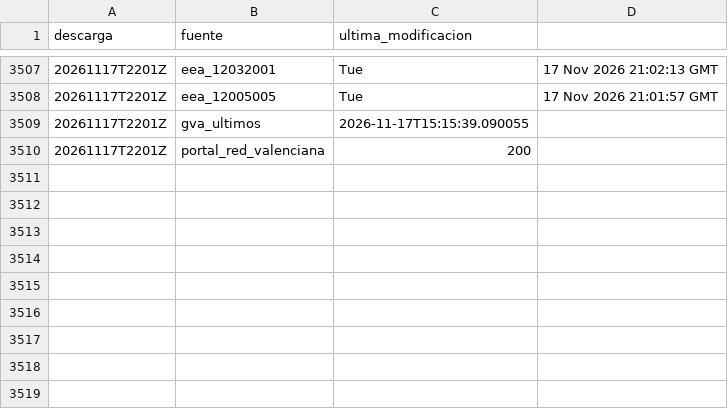
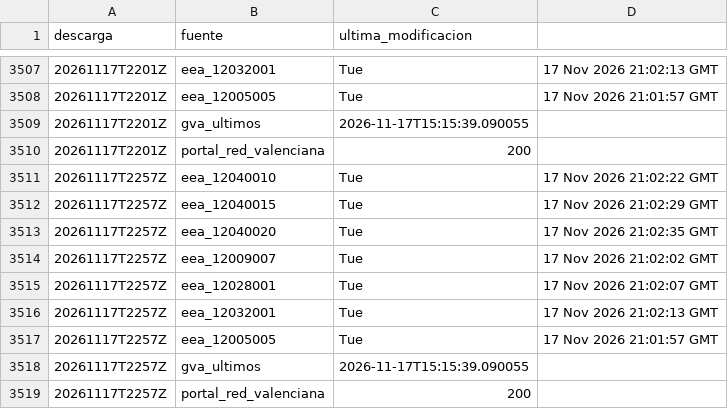
Before and after one commit to Poloigithub/termometre-de-la-vaga, a CSV file: data/log/cadencia.csv, drawn as a sheet; only a part is shown, gaps mark what is left out; the diff names each change by its address in the sheet, - before the commit and + after, or states it on an @@ line.

```diff
--- a/data/log/cadencia.csv
+++ b/data/log/cadencia.csv
+row 3511: 20261117T2257Z | eea_12040010 | Tue | 17 Nov 2026 21:02:22 GMT
+row 3512: 20261117T2257Z | eea_12040015 | Tue | 17 Nov 2026 21:02:29 GMT
+row 3513: 20261117T2257Z | eea_12040020 | Tue | 17 Nov 2026 21:02:35 GMT
+row 3514: 20261117T2257Z | eea_12009007 | Tue | 17 Nov 2026 21:02:02 GMT
+row 3515: 20261117T2257Z | eea_12028001 | Tue | 17 Nov 2026 21:02:07 GMT
+row 3516: 20261117T2257Z | eea_12032001 | Tue | 17 Nov 2026 21:02:13 GMT
+row 3517: 20261117T2257Z | eea_12005005 | Tue | 17 Nov 2026 21:01:57 GMT
+row 3518: 20261117T2257Z | gva_ultimos | 2026-11-17T15:15:39.090055
+row 3519: 20261117T2257Z | portal_red_valenciana | 200
```
Also changed, not shown: 5 other files.
